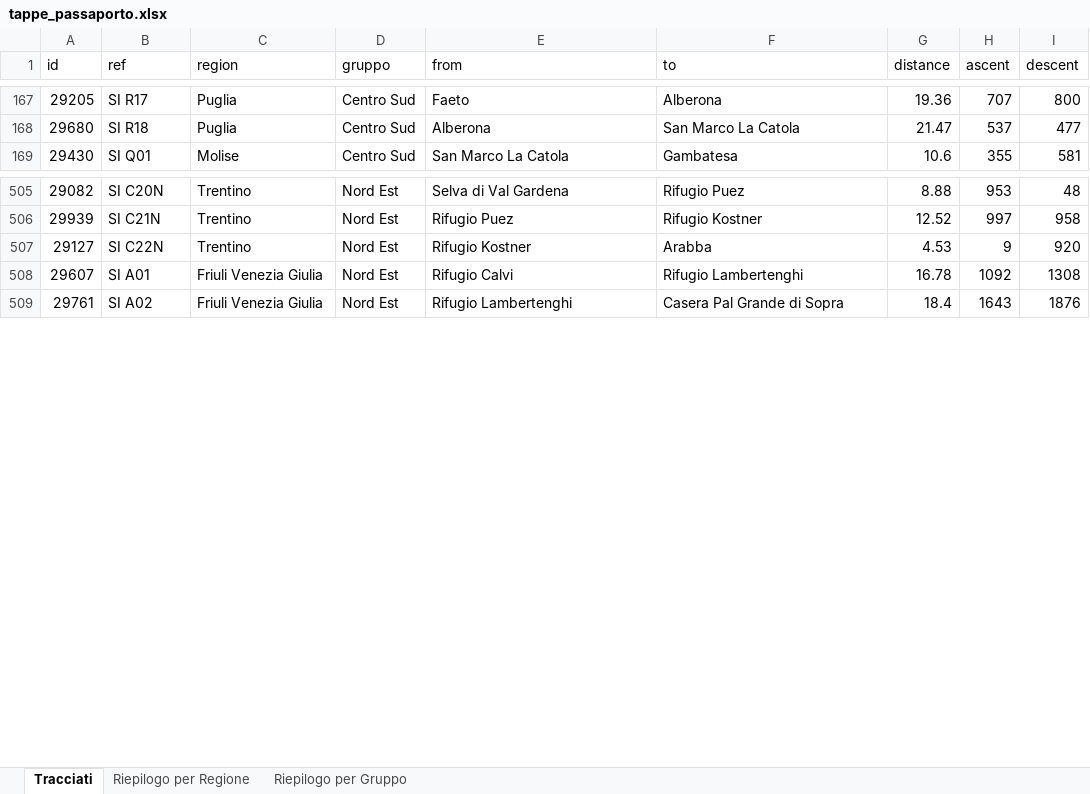
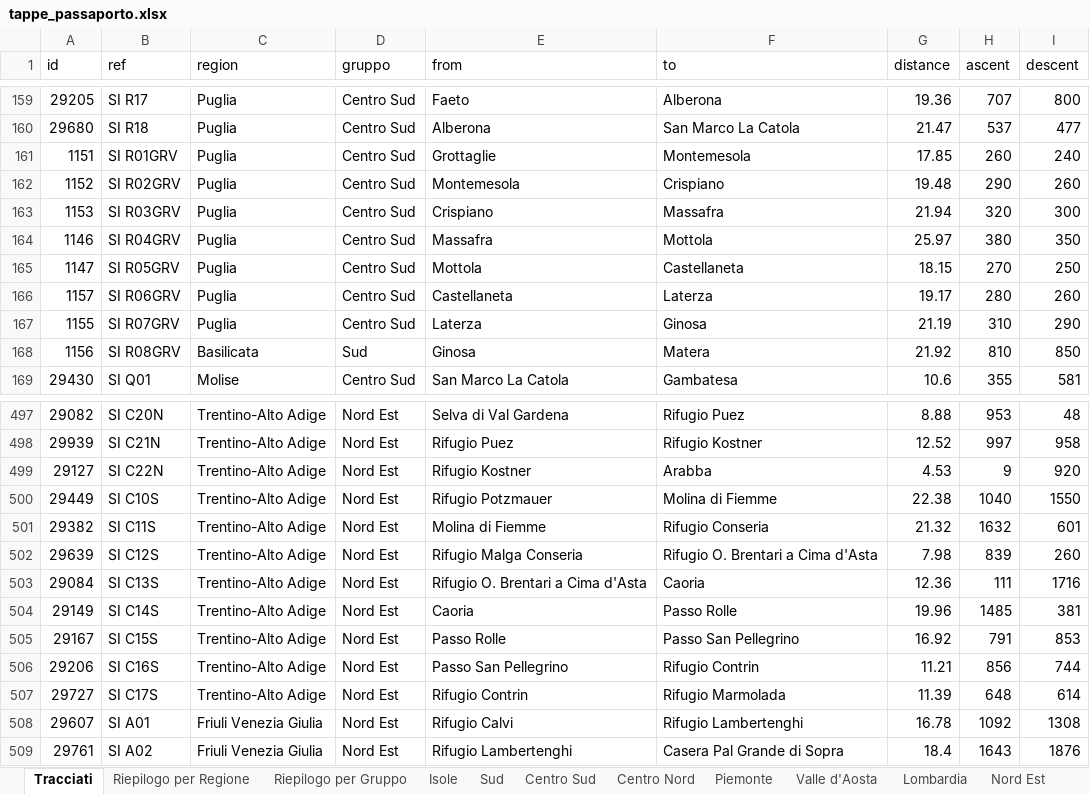
Before and after one commit to webmappsrl/passport, an Excel workbook: tappe_passaporto.xlsx, sheet Tracciati, drawn as a sheet; only a part is shown, gaps mark what is left out; values as stored, in another font and other column widths than the file's, no borders; addresses are those after the commit; the diff covers the shown part only; the diff names each change by its address in the sheet, - before the commit and + after, or states it on an @@ line.

```diff
--- a/tappe_passaporto.xlsx (sheet Tracciati)
+++ b/tappe_passaporto.xlsx (sheet Tracciati)
+sheet tab: Isole
+sheet tab: Sud
+sheet tab: Centro Sud
+sheet tab: Centro Nord
+sheet tab: Piemonte
+sheet tab: Valle d'Aosta
+sheet tab: Lombardia
+sheet tab: Nord Est
@@ row 141 moved to row 161: 1151 @@
@@ row 143 moved to row 162: 1152 @@
@@ row 145 moved to row 163: 1153 @@
@@ row 147 moved to row 164: 1146 @@
@@ row 149 moved to row 165: 1147 @@
@@ row 152 moved to row 166: 1157 @@
@@ row 155 moved to row 167: 1155 @@
@@ row 157 moved to row 168: 1156 @@
-C497:C499 (region): Trentino
+C497:C499 (region): Trentino-Alto Adige
+row 500: 29449 | SI C10S | Trentino-Alto Adige | Nord Est | Rifugio Potzmauer | Molina di Fiemme | 22.38 | 1040 | 1550
+row 501: 29382 | SI C11S | Trentino-Alto Adige | Nord Est | Molina di Fiemme | Rifugio Conseria | 21.32 | 1632 | 601
+row 502: 29639 | SI C12S | Trentino-Alto Adige | Nord Est | Rifugio Malga Conseria | Rifugio O. Brentari a Cima d'Asta | 7.98 | 839 | 260
+row 503: 29084 | SI C13S | Trentino-Alto Adige | Nord Est | Rifugio O. Brentari a Cima d'Asta | Caoria | 12.36 | 111 | 1716
+row 504: 29149 | SI C14S | Trentino-Alto Adige | Nord Est | Caoria | Passo Rolle | 19.96 | 1485 | 381
+row 505: 29167 | SI C15S | Trentino-Alto Adige | Nord Est | Passo Rolle | Passo San Pellegrino | 16.92 | 791 | 853
+row 506: 29206 | SI C16S | Trentino-Alto Adige | Nord Est | Passo San Pellegrino | Rifugio Contrin | 11.21 | 856 | 744
+row 507: 29727 | SI C17S | Trentino-Alto Adige | Nord Est | Rifugio Contrin | Rifugio Marmolada | 11.39 | 648 | 614
```
Also changed, not shown: 8 removed rows, 48 moved rows and 19 edited cells elsewhere in this sheet, sheet Riepilogo per Gruppo, sheet Riepilogo per Regione, 7 other files.
